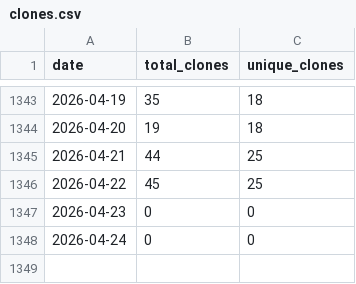
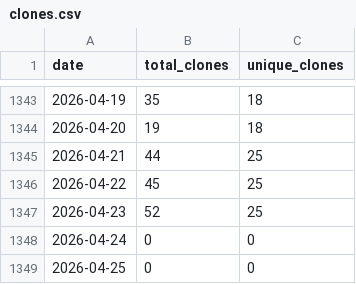
Before and after one commit to wumphlett/COMP-5630, a CSV file: .traffic/clones.csv, drawn as a sheet; only a part is shown, gaps mark what is left out.

Commit message:
Updating repository traffic

```diff
--- a/.traffic/clones.csv
+++ b/.traffic/clones.csv
@@ -1346,3 +1346,4 @@ date,total_clones,unique_clones
 2026-04-22,45,25
-2026-04-23,0,0
+2026-04-23,52,25
 2026-04-24,0,0
+2026-04-25,0,0
```
Also changed, not shown: .traffic/views.csv, 3 other files.
